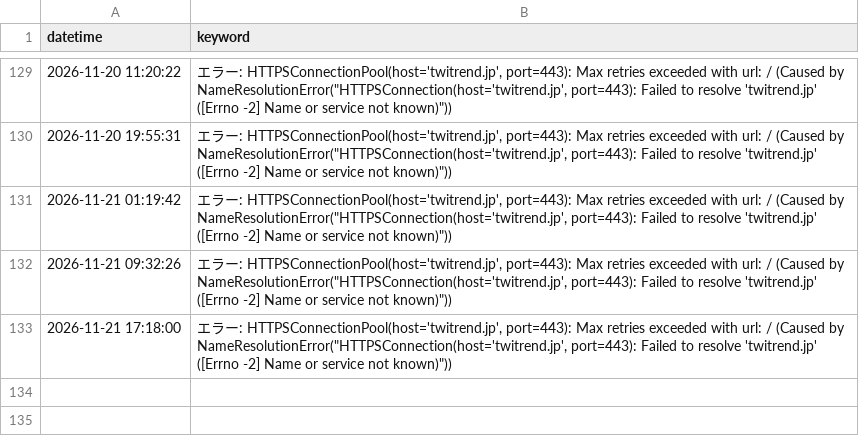
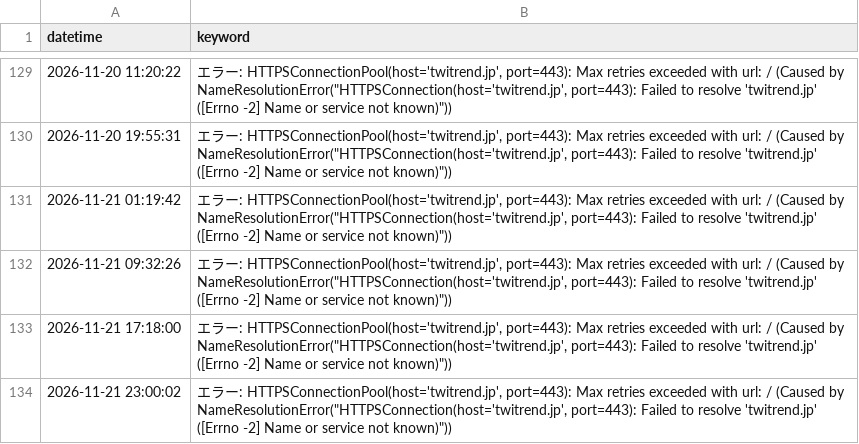
Before and after one commit to soutatu81/otamesi, a CSV file: trend_log.csv, drawn as a sheet; only a part is shown, gaps mark what is left out; the diff names each change by its address in the sheet, - before the commit and + after, or states it on an @@ line.

```diff
--- a/trend_log.csv
+++ b/trend_log.csv
+row 134: 2026-11-21 23:00:02 | エラー: HTTPSConnectionPool(host='twitrend.jp', port=443): Max retries exceeded with url: / (Caused by NameResolutionError("HTTPSConnection(host='twitrend.jp', port=443): Failed to resolve 'twitrend.jp' ([Errno -2] Name or service not known)"))
```
